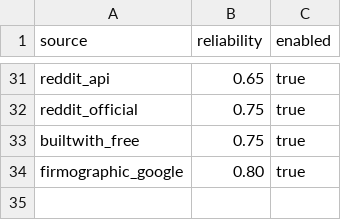
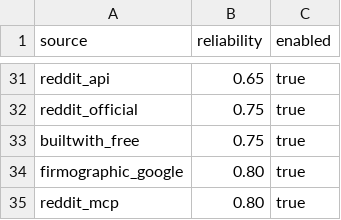
Before and after one commit to Riyami28/signals, a CSV file: config/source_registry.csv, drawn as a sheet; only a part is shown, gaps mark what is left out; the diff names each change by its address in the sheet, - before the commit and + after, or states it on an @@ line.

```diff
--- a/config/source_registry.csv
+++ b/config/source_registry.csv
+row 35: reddit_mcp | 0.80 | true
```
Also changed, not shown: config/source_execution_policy.csv, 9 other files.
